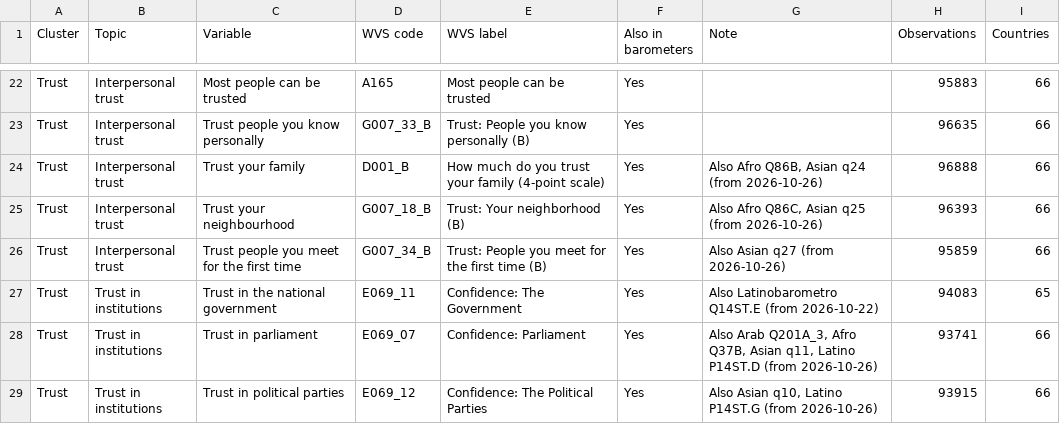
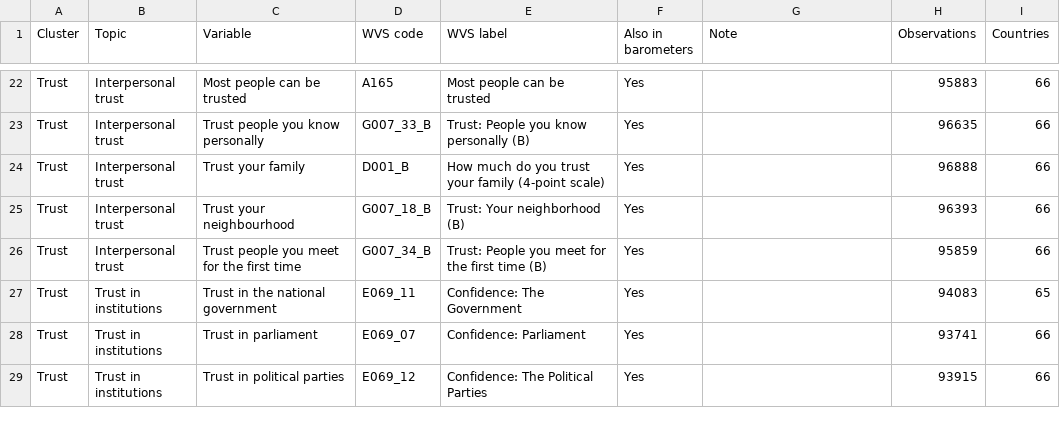
Before and after one commit to pecoranera2/social-norms-global-data-monitoring, a CSV file: data/wvs_wave7_variables.csv, drawn as a sheet; only a part is shown, gaps mark what is left out; the diff covers the shown part only.

```diff
--- a/data/wvs_wave7_variables.csv
+++ b/data/wvs_wave7_variables.csv
@@ -23,7 +23,7 @@
 "Trust","Interpersonal trust","Trust people you know personally","G007_33_B","Trust: People you know personally (B)","Yes","",96635,66
-"Trust","Interpersonal trust","Trust your family","D001_B","How much do you trust your family (4-point scale)","Yes","Also Afro Q86B, Asian q24 (from 2026-10-26)",96888,66
-"Trust","Interpersonal trust","Trust your neighbourhood","G007_18_B","Trust: Your neighborhood (B)","Yes","Also Afro Q86C, Asian q25 (from 2026-10-26)",96393,66
-"Trust","Interpersonal trust","Trust people you meet for the first time","G007_34_B","Trust: People you meet for the first time (B)","Yes","Also Asian q27 (from 2026-10-26)",95859,66
-"Trust","Trust in institutions","Trust in the national government","E069_11","Confidence: The Government","Yes","Also Latinobarometro Q14ST.E (from 2026-10-22)",94083,65
-"Trust","Trust in institutions","Trust in parliament","E069_07","Confidence: Parliament","Yes","Also Arab Q201A_3, Afro Q37B, Asian q11, Latino P14ST.D (from 2026-10-26)",93741,66
-"Trust","Trust in institutions","Trust in political parties","E069_12","Confidence: The Political Parties","Yes","Also Asian q10, Latino P14ST.G (from 2026-10-26)",93915,66
+"Trust","Interpersonal trust","Trust your family","D001_B","How much do you trust your family (4-point scale)","Yes","",96888,66
+"Trust","Interpersonal trust","Trust your neighbourhood","G007_18_B","Trust: Your neighborhood (B)","Yes","",96393,66
+"Trust","Interpersonal trust","Trust people you meet for the first time","G007_34_B","Trust: People you meet for the first time (B)","Yes","",95859,66
+"Trust","Trust in institutions","Trust in the national government","E069_11","Confidence: The Government","Yes","",94083,65
+"Trust","Trust in institutions","Trust in parliament","E069_07","Confidence: Parliament","Yes","",93741,66
+"Trust","Trust in institutions","Trust in political parties","E069_12","Confidence: The Political Parties","Yes","",93915,66
```
Also changed, not shown: 7 edited cells elsewhere in this file, inputs/barometer_variables_latest.csv, 2 other files.
